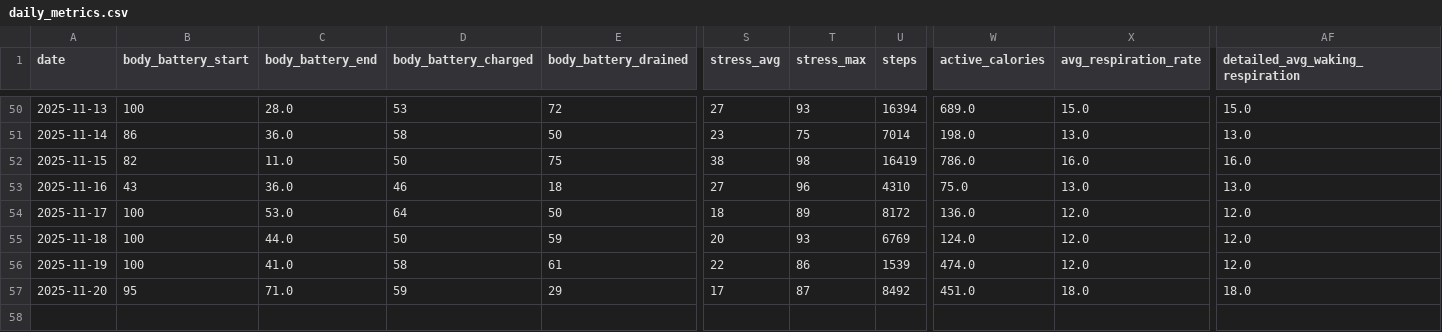
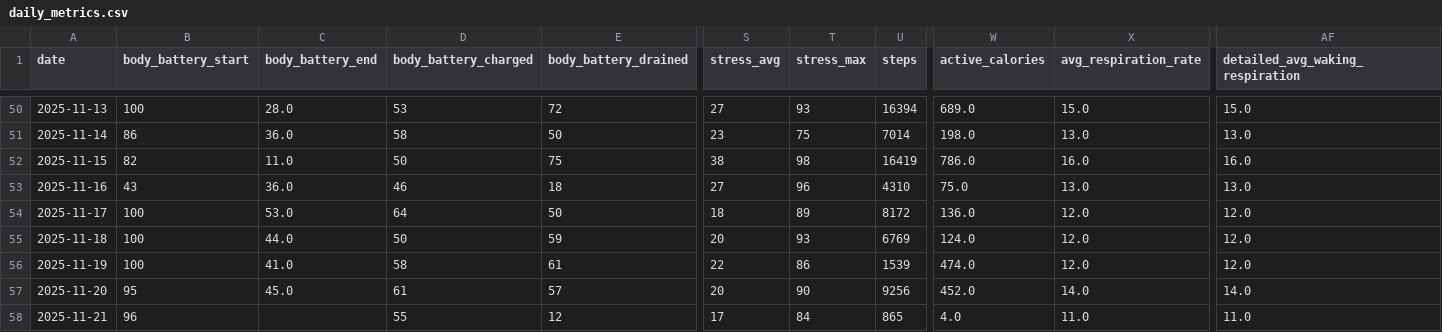
Before and after one commit to sergio-perilla/el_profe, a CSV file: data/health/daily_metrics.csv, drawn as a sheet; only a part is shown, gaps mark what is left out; rows hold the shown columns only; the diff names each change by its address in the sheet, - before the commit and + after, or states it on an @@ line.

```diff
--- a/data/health/daily_metrics.csv
+++ b/data/health/daily_metrics.csv
-C57 (body_battery_end): 71.0
+C57 (body_battery_end): 45.0
-D57 (body_battery_charged): 59
+D57 (body_battery_charged): 61
-E57 (body_battery_drained): 29
+E57 (body_battery_drained): 57
-S57 (stress_avg): 17
+S57 (stress_avg): 20
-T57 (stress_max): 87
+T57 (stress_max): 90
-U57 (steps): 8492
+U57 (steps): 9256
-W57 (active_calories): 451.0
+W57 (active_calories): 452.0
-X57 (avg_respiration_rate): 18.0
+X57 (avg_respiration_rate): 14.0
-AF57 (detailed_avg_waking_respiration): 18.0
+AF57 (detailed_avg_waking_respiration): 14.0
+row 58: 2025-11-21 | 96 |  | 55 | 12 | 17 | 84 | 865 | 4.0 | 11.0 | 11.0
```
Also changed, not shown: data/metadata/sync_log.csv, data/physiological/vo2_training_status.csv, 1 other file.
